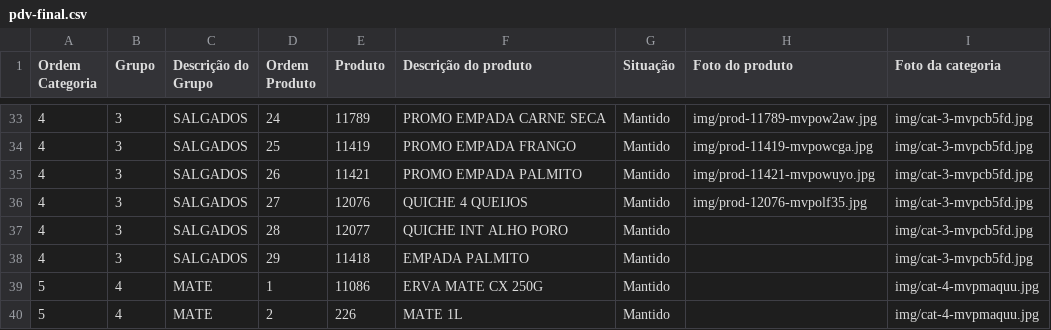
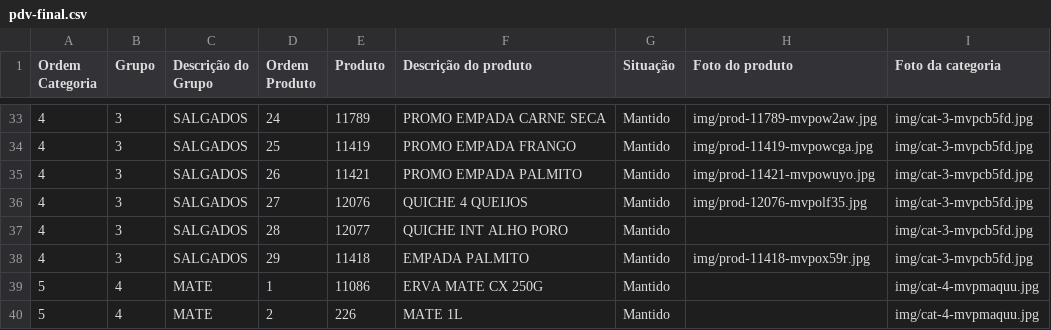
Before and after one commit to Ucasplayer/organizador-pdv-megamatte, a CSV file: data/pdv-final.csv, drawn as a sheet; only a part is shown, gaps mark what is left out.

Commit message:
Trocou a foto do produto EMPADA PALMITO

```diff
--- a/data/pdv-final.csv
+++ b/data/pdv-final.csv
@@ -37,3 +37,3 @@
 "4";"3";"SALGADOS";"28";"12077";"QUICHE INT ALHO PORO";"Mantido";"";"img/cat-3-mvpcb5fd.jpg"
-"4";"3";"SALGADOS";"29";"11418";"EMPADA PALMITO";"Mantido";"";"img/cat-3-mvpcb5fd.jpg"
+"4";"3";"SALGADOS";"29";"11418";"EMPADA PALMITO";"Mantido";"img/prod-11418-mvpox59r.jpg";"img/cat-3-mvpcb5fd.jpg"
 "5";"4";"MATE";"1";"11086";"ERVA MATE CX 250G";"Mantido";"";"img/cat-4-mvpmaquu.jpg"
```
Also changed, not shown: 2 other files.
